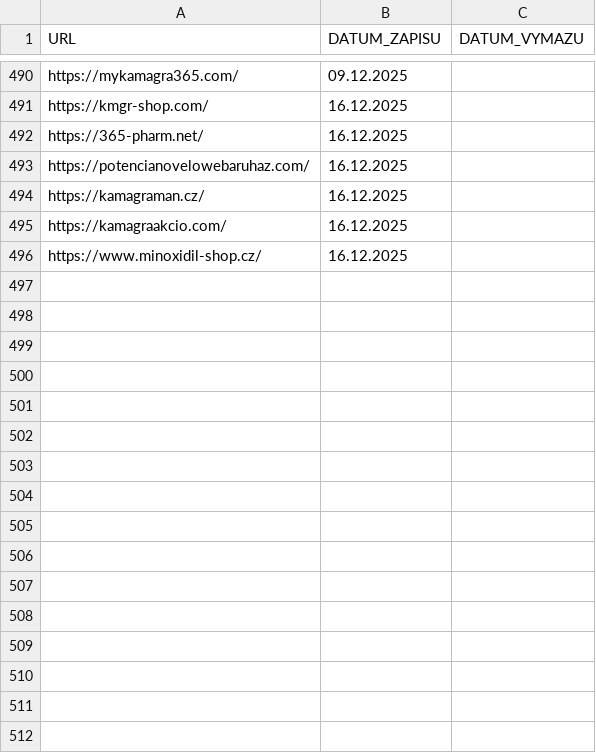
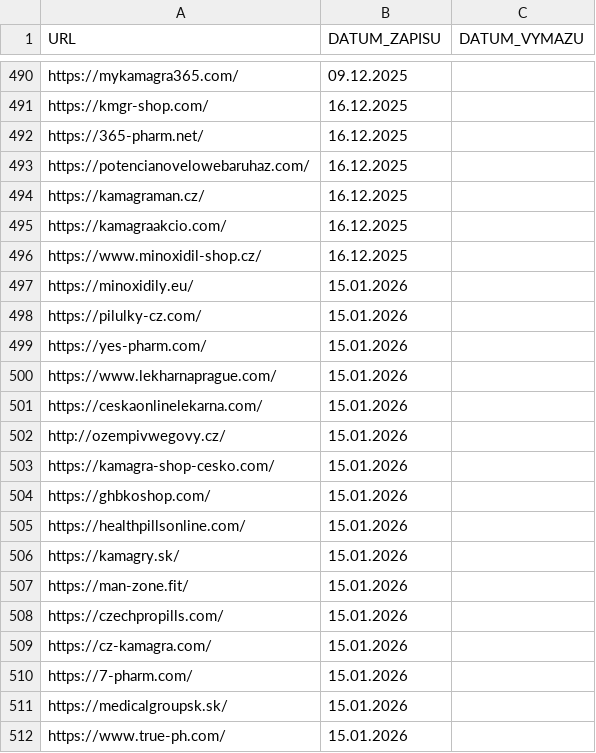
Before and after one commit to analogic/cz-gov-blocks, a CSV file: original/sukl.csv, drawn as a sheet; only a part is shown, gaps mark what is left out.

```diff
--- a/original/sukl.csv
+++ b/original/sukl.csv
@@ -496 +496,17 @@
 "https://www.minoxidil-shop.cz/","16.12.2025",
+"https://minoxidily.eu/","15.01.2026",
+"https://pilulky-cz.com/","15.01.2026",
+"https://yes-pharm.com/","15.01.2026",
+"https://www.lekharnaprague.com/","15.01.2026",
+"https://ceskaonlinelekarna.com/","15.01.2026",
+"http://ozempivwegovy.cz/","15.01.2026",
+"https://kamagra-shop-cesko.com/","15.01.2026",
+"https://ghbkoshop.com/","15.01.2026",
+"https://healthpillsonline.com/","15.01.2026",
+"https://kamagry.sk/","15.01.2026",
+"https://man-zone.fit/","15.01.2026",
+"https://czechpropills.com/","15.01.2026",
+"https://cz-kamagra.com/","15.01.2026",
+"https://7-pharm.com/","15.01.2026",
+"https://medicalgroupsk.sk/","15.01.2026",
+"https://www.true-ph.com/","15.01.2026",
```
Also changed, not shown: csv/sukl.csv, 2 other files.
